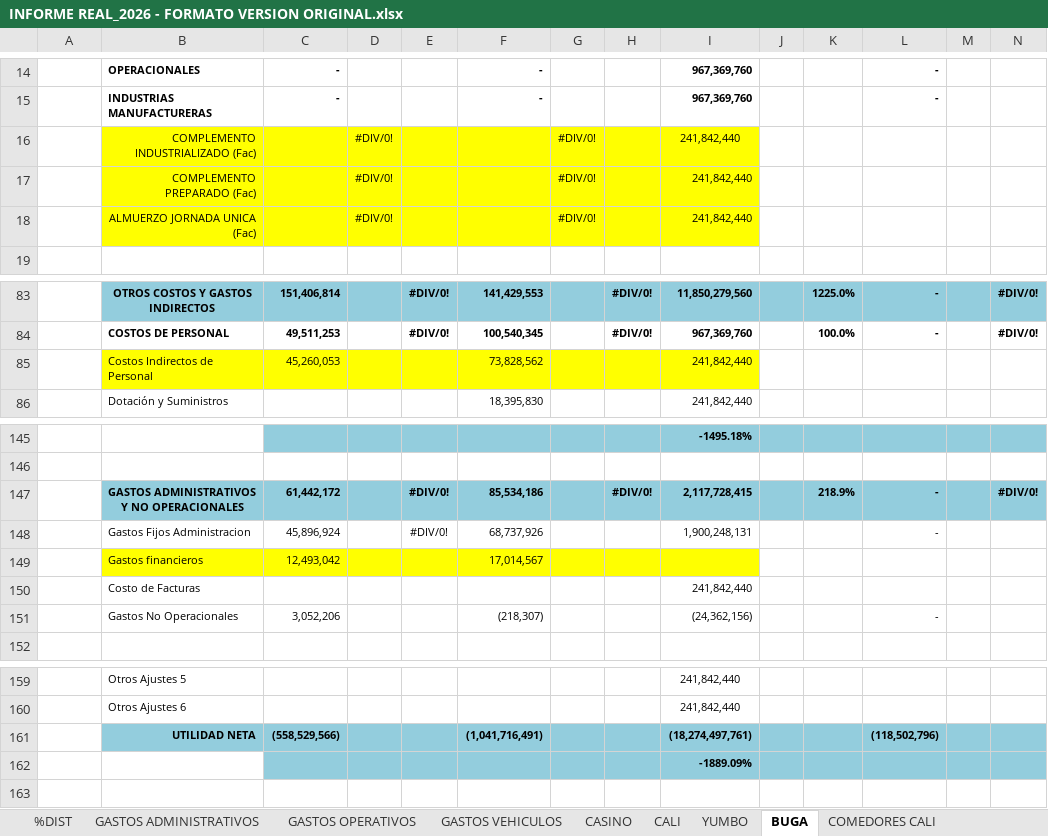
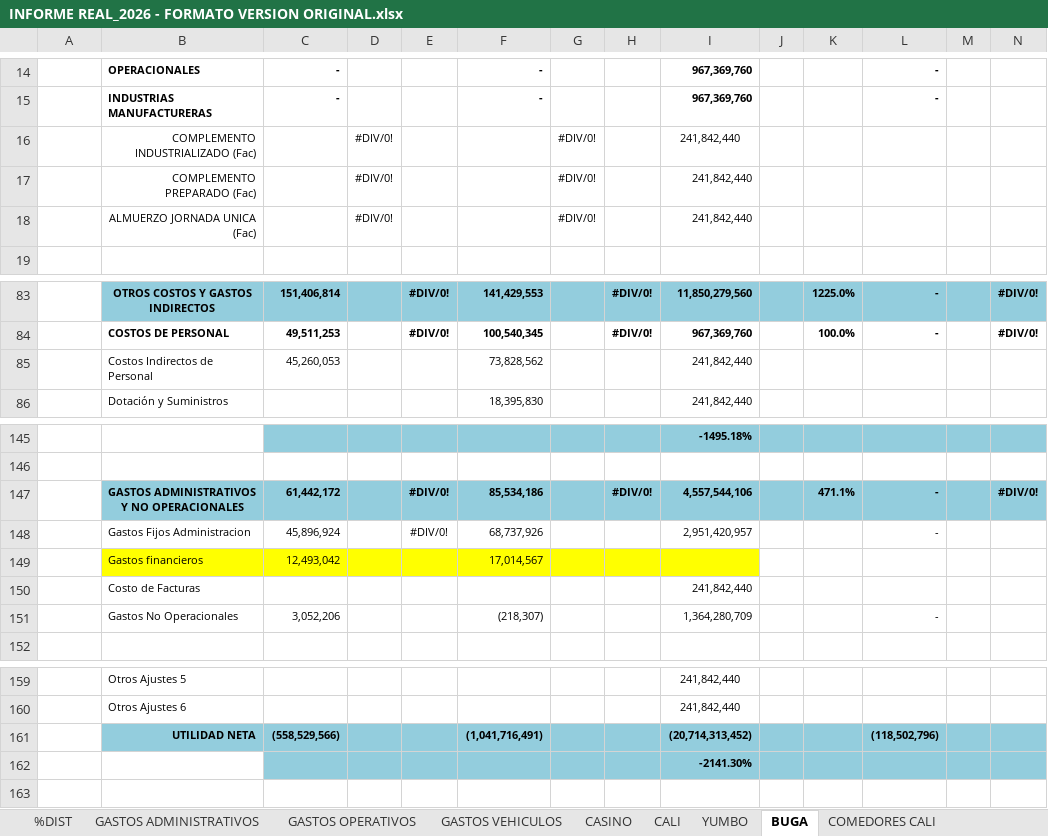
Before and after one commit to erpplaneacion-eng/adriana, an Excel workbook: INFORME REAL_2026 - FORMATO VERSION ORIGINAL.xlsx, sheet BUGA, drawn as a sheet; only a part is shown, gaps mark what is left out; values as stored, in another font and other column widths than the file's, no borders; the diff names each change by its address in the sheet, - before the commit and + after, or states it on an @@ line.

```diff
--- a/INFORME REAL_2026 - FORMATO VERSION ORIGINAL.xlsx (sheet BUGA)
+++ b/INFORME REAL_2026 - FORMATO VERSION ORIGINAL.xlsx (sheet BUGA)
-B16:I18 fill: #FFFF00
+B16:I18 fill: none
-B85:I85 fill: #FFFF00
+B85:I85 fill: none
-I147: 2,117,728,415
+I147: 4,557,544,106
-K147: 218.9%
+K147: 471.1%
-I148: 1,900,248,131
+I148: 2,951,420,957
-I151: (24,362,156)
+I151: 1,364,280,709
-I161: (18,274,497,761)
+I161: (20,714,313,452)
-I162: -1889.09%
+I162: -2141.30%
```
Also changed, not shown: sheet CALI, sheet YUMBO, sheet GASTOS ADMINISTRATIVOS, formulas that keep their value, 4 other files.
